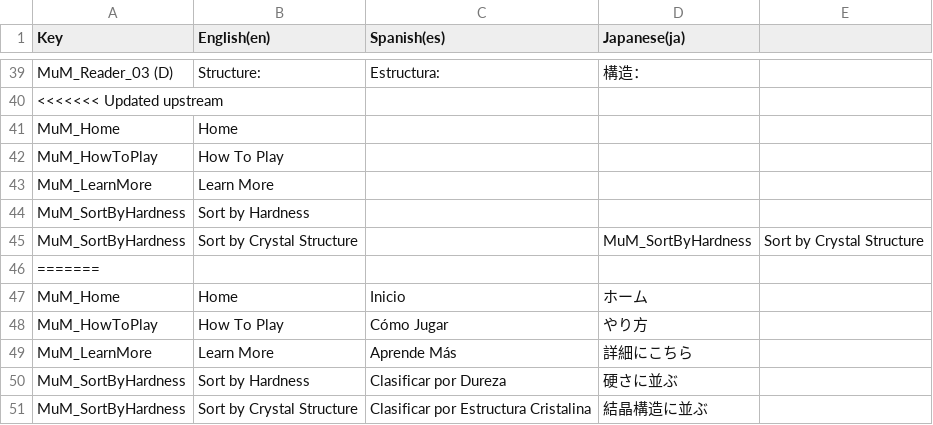
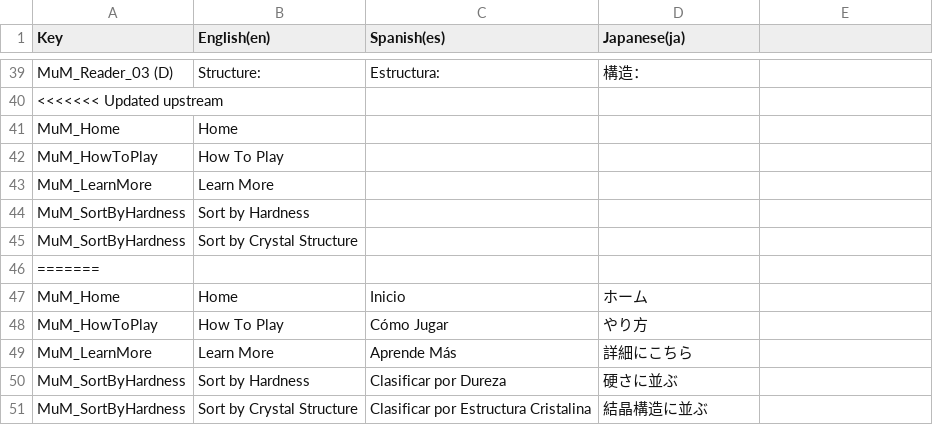
Before and after one commit to Wlaroos/CombinedPerotGames, a CSV file: Assets/Localization/Translation Tables/MixedMinerals/MineralDev_TranslationSheet - Mixed Minerals.csv, drawn as a sheet; only a part is shown, gaps mark what is left out.

Commit message:
Translations Added

```diff
--- a/Assets/Localization/Translation Tables/MixedMinerals/MineralDev_TranslationSheet - Mixed Minerals.csv
+++ b/Assets/Localization/Translation Tables/MixedMinerals/MineralDev_TranslationSheet - Mixed Minerals.csv
@@ -45,3 +45,3 @@ MuM_LearnMore,Learn More,,
 MuM_SortByHardness,Sort by Hardness,,
-MuM_SortByHardness,Sort by Crystal Structure,,MuM_SortByHardness,Sort by Crystal Structure,,
+MuM_SortByHardness,Sort by Crystal Structure,,
 =======
```
Also changed, not shown: Assets/Localization/Translation Tables/Both/MineralDev_TranslationSheet - Both.csv.
